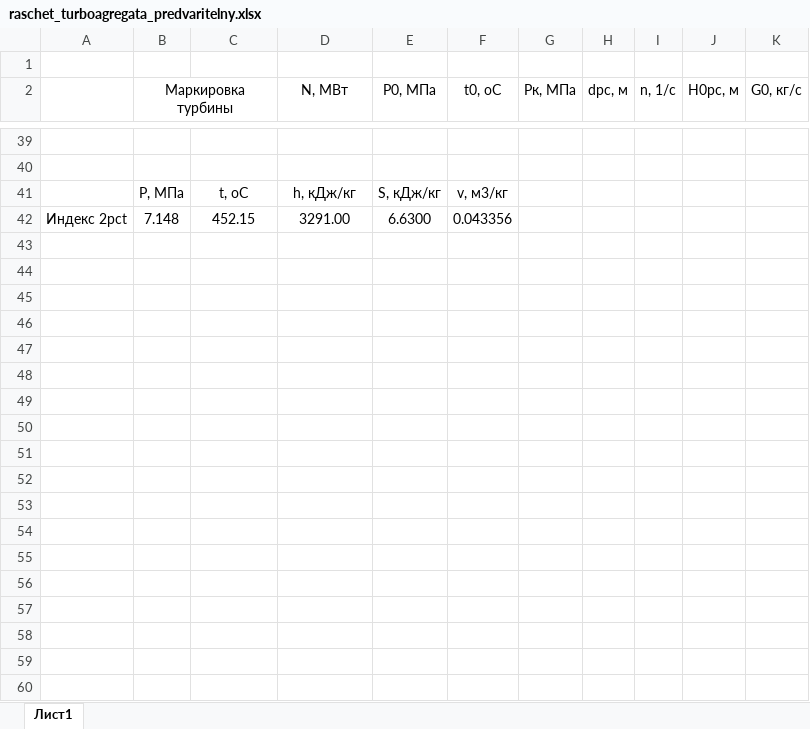
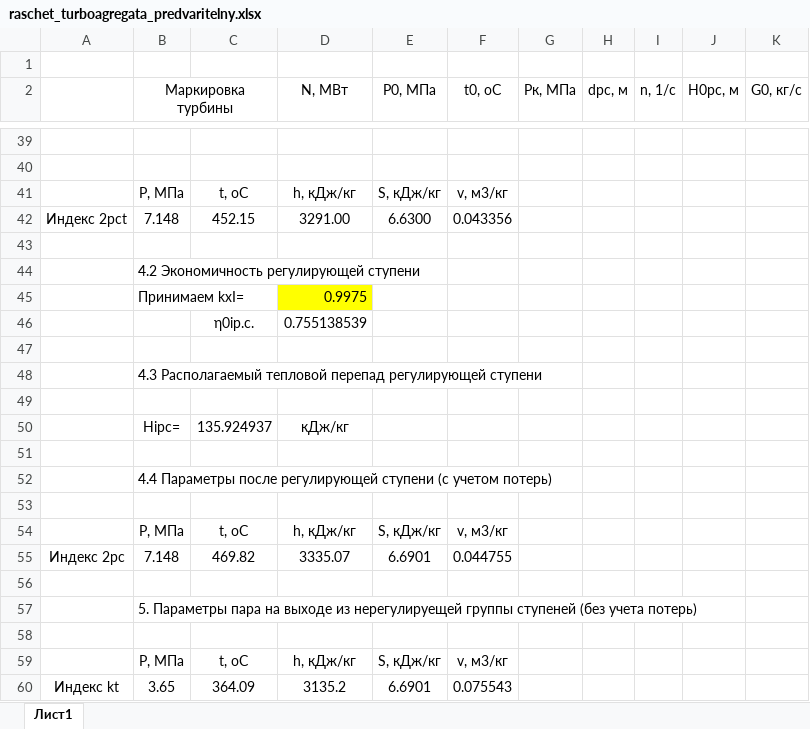
Before and after one commit to Degfer/CalculationHPC-turbine, an Excel workbook: DB/raschet_turboagregata_predvaritelny.xlsx, sheet Лист1, drawn as a sheet; only a part is shown, gaps mark what is left out; values as stored, in another font and other column widths than the file's, no borders; the diff covers the shown part only; the diff names each change by its address in the sheet, - before the commit and + after, or states it on an @@ line.

```diff
--- a/DB/raschet_turboagregata_predvaritelny.xlsx (sheet Лист1)
+++ b/DB/raschet_turboagregata_predvaritelny.xlsx (sheet Лист1)
+row 43: (empty)
+row 44:  | 4.2 Экономичность регулирующей ступени
+row 45:  | Принимаем kxI= |  | 0.9975
+row 46:  |  | η0iр.c. | 0.755138539
+row 47: (empty)
+row 48:  | 4.3 Располагаемый тепловой перепад регулирующей ступени
+row 49: (empty)
+row 50:  | Hipc= | 135.924937 | кДж/кг
+row 51: (empty)
+row 52:  | 4.4 Параметры после регулирующей ступени (с учетом потерь)
+row 53: (empty)
+row 54:  | Р, МПа | t, oC | h, кДж/кг | S, кДж/кг | v, м3/кг
+row 55: Индекс 2рс | 7.148 | 469.82 | 3335.07 | 6.6901 | 0.044755
+row 56: (empty)
+row 57:  | 5. Параметры пара на выходе из нерегулируещей группы ступеней (без учета потерь)
+row 58: (empty)
+row 59:  | Р, МПа | t, oC | h, кДж/кг | S, кДж/кг | v, м3/кг
+row 60: Индекс kt | 3.65 | 364.09 | 3135.2 | 6.6901 | 0.075543
```
Also changed, not shown: 32 added rows, 1 removed row and 8 edited cells elsewhere in this sheet, 2 other files.
